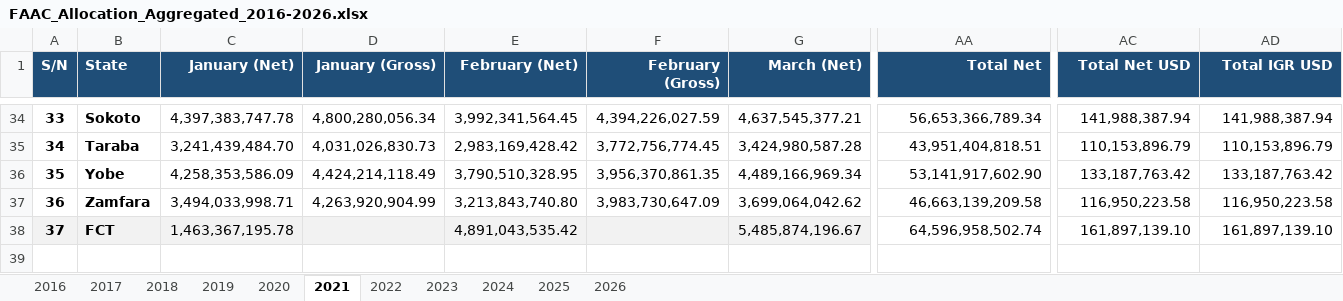
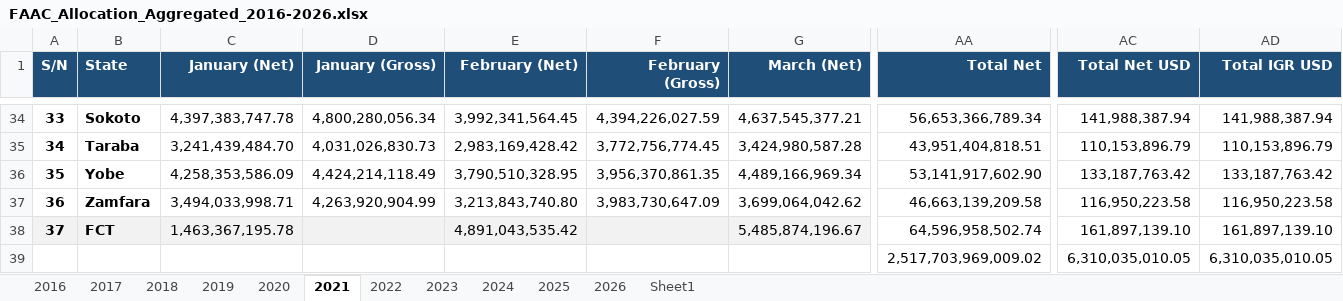
Before and after one commit to PinnacleDaaS/FAAC-Dashboard, an Excel workbook: FAAC_Allocation_Aggregated_2016-2026.xlsx, sheet 2021, drawn as a sheet; only a part is shown, gaps mark what is left out; values as stored, in another font and other column widths than the file's, no borders; rows hold the shown columns only; the diff names each change by its address in the sheet, - before the commit and + after, or states it on an @@ line.

```diff
--- a/FAAC_Allocation_Aggregated_2016-2026.xlsx (sheet 2021)
+++ b/FAAC_Allocation_Aggregated_2016-2026.xlsx (sheet 2021)
+sheet tab: Sheet1
+row 39:  |  |  |  |  |  |  | 2,517,703,969,009.02 | 6,310,035,010.05 | 6,310,035,010.05
```
Also changed, not shown: sheet 2026, sheet 2025, sheet 2016, sheet 2018, sheet 2024, sheet 2023, 4 more sheets, 7 other files.
